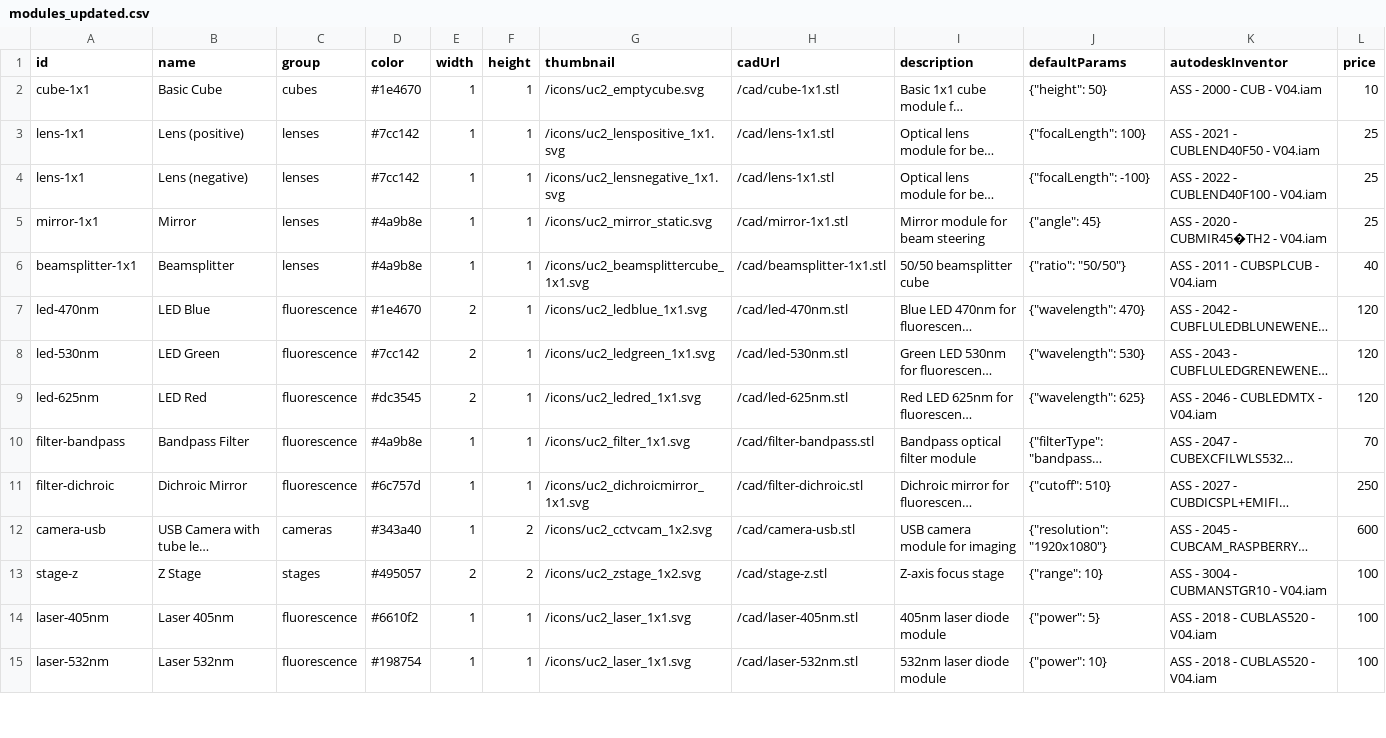
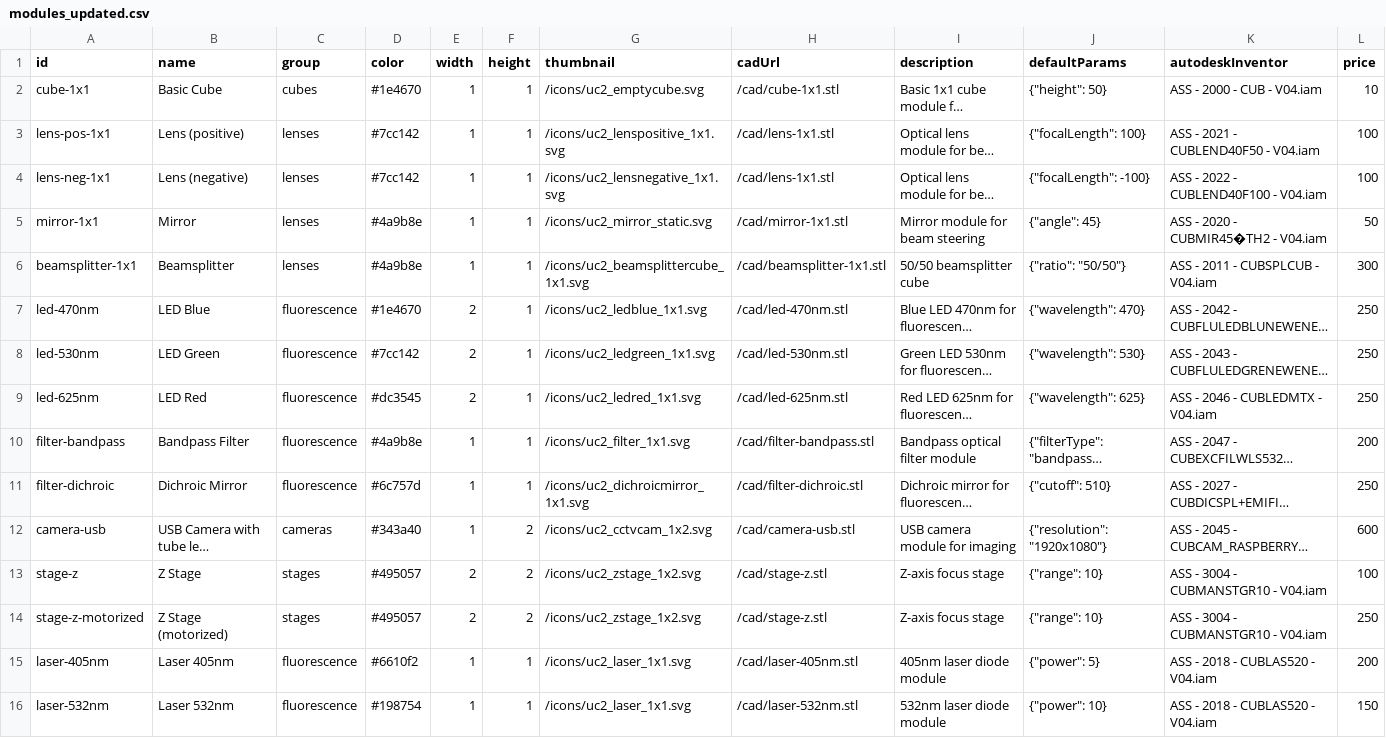
Before and after one commit to youseetoo/youseetoo.github.io, a CSV file: configurator/modules_updated.csv, drawn as a sheet; only a part is shown; long unchanged cells end in …; addresses are those after the commit; the diff covers the shown part only; the diff names each change by its address in the sheet, - before the commit and + after, or states it on an @@ line.

Commit message:
Update modules_updated.csv

```diff
--- a/configurator/modules_updated.csv
+++ b/configurator/modules_updated.csv
-A3 (id): lens-1x1
+A3 (id): lens-pos-1x1
-L3:L4 (price): 25
+L3:L4 (price): 100
-A4 (id): lens-1x1
+A4 (id): lens-neg-1x1
-L5 (price): 25
+L5 (price): 50
-L6 (price): 40
+L6 (price): 300
-L7:L9 (price): 120
+L7:L9 (price): 250
-L10 (price): 70
+L10 (price): 200
+row 14: stage-z-motorized | Z Stage (motorized) | stages | #495057 | 2 | 2 | /icons/uc2_zstage_1x2.svg | /cad/stage-z.stl | Z-axis focus stage | {"range": 10} | ASS - 3004 - CUBMANSTGR10 - V04.iam | 250
-L15 (price): 100
+L15 (price): 200
-L16 (price): 100
+L16 (price): 150
```
Also changed, not shown: 14 edited cells elsewhere in this file.
